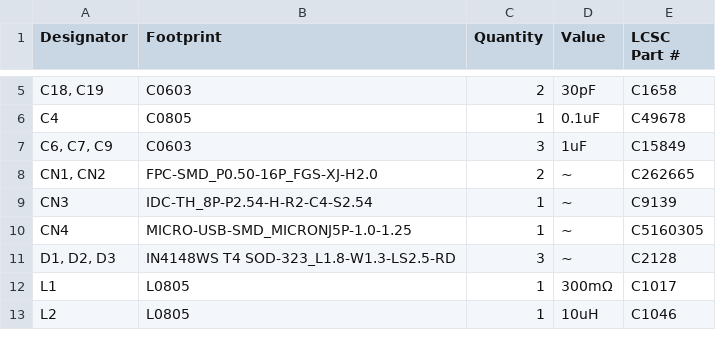
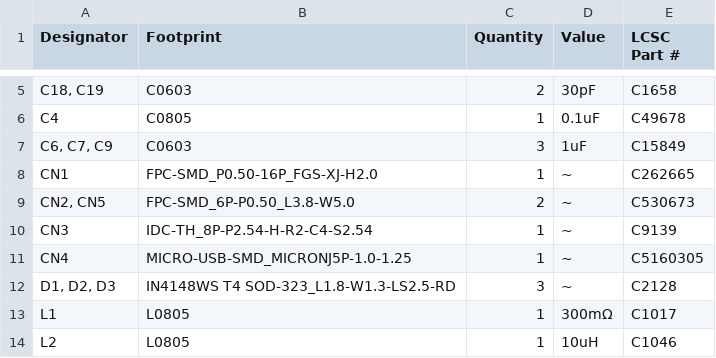
Before and after one commit to csiz/hex-single-motor-mini-drive, a CSV file: circuits/production/bom.csv, drawn as a sheet; only a part is shown, gaps mark what is left out.

```diff
--- a/circuits/production/bom.csv
+++ b/circuits/production/bom.csv
@@ -7,3 +7,4 @@ C4,C0805,1,0.1uF,C49678
 "C6, C7, C9",C0603,3,1uF,C15849
-"CN1, CN2",FPC-SMD_P0.50-16P_FGS-XJ-H2.0,2,~,C262665
+CN1,FPC-SMD_P0.50-16P_FGS-XJ-H2.0,1,~,C262665
+"CN2, CN5",FPC-SMD_6P-P0.50_L3.8-W5.0,2,~,C530673
 CN3,IDC-TH_8P-P2.54-H-R2-C4-S2.54,1,~,C9139
```
Also changed, not shown: circuits/production/designators.csv, circuits/production/positions.csv, 16 other files.
